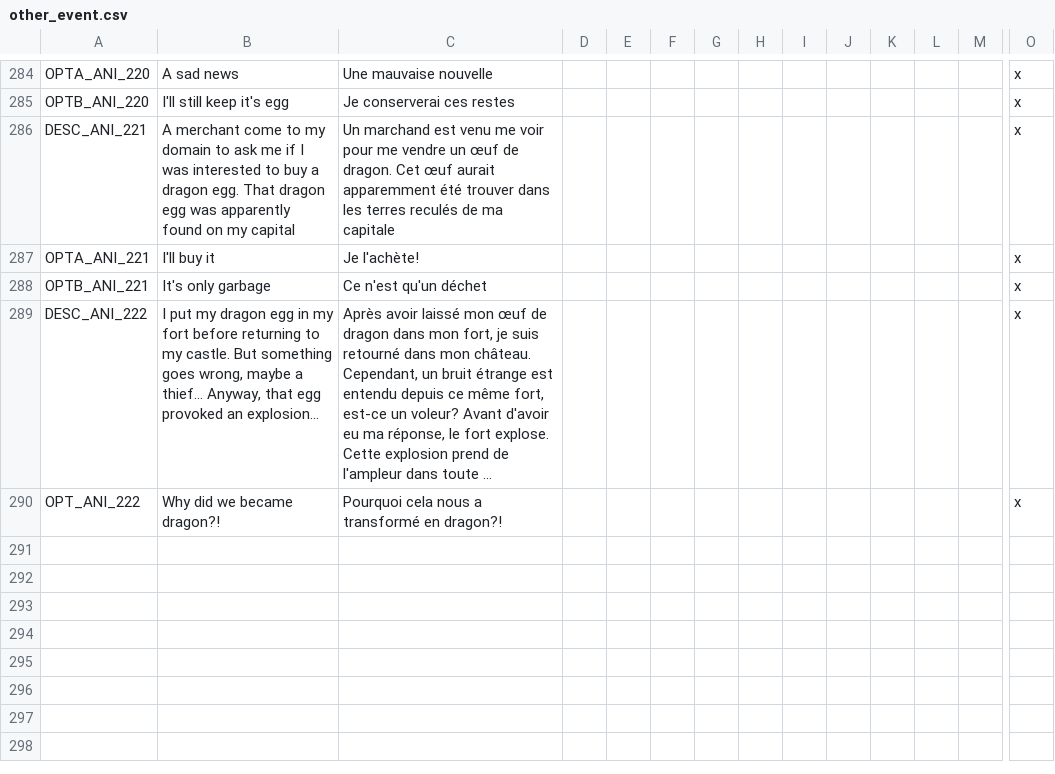
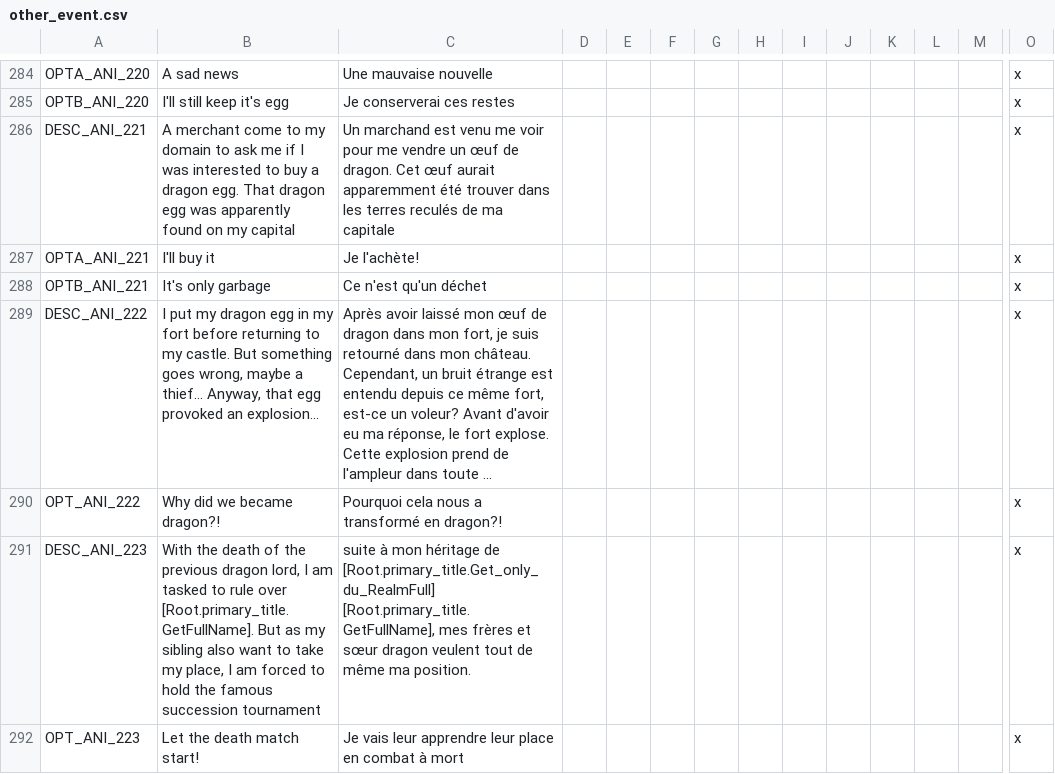
Before and after one commit to asmuro1/animals-plus, a CSV file: animals_update/localisation/other_event.csv, drawn as a sheet; only a part is shown, gaps mark what is left out; long unchanged cells end in …; rows hold the shown columns only; the diff names each change by its address in the sheet, - before the commit and + after, or states it on an @@ line.

Commit message:
gov_2.3 - succession tournament start

```diff
--- a/animals_update/localisation/other_event.csv
+++ b/animals_update/localisation/other_event.csv
+row 291: DESC_ANI_223 | With the death of the previous dragon lord, I am tasked to rule over [Root.primary_title.GetFullName]. But as my sibling also want to take my place, I am forced to hold the famous succession tournament | suite à mon héritage de [Root.primary_title.Get_only_du_RealmFull] [Root.primary_title.GetFullName], mes frères et sœur dragon veulent tout de même ma position. |  |  |  |  |  |  |  |  |  |  | x
+row 292: OPT_ANI_223 | Let the death match start! | Je vais leur apprendre leur place en combat à mort |  |  |  |  |  |  |  |  |  |  | x
```
Also changed, not shown: 2 other files.
